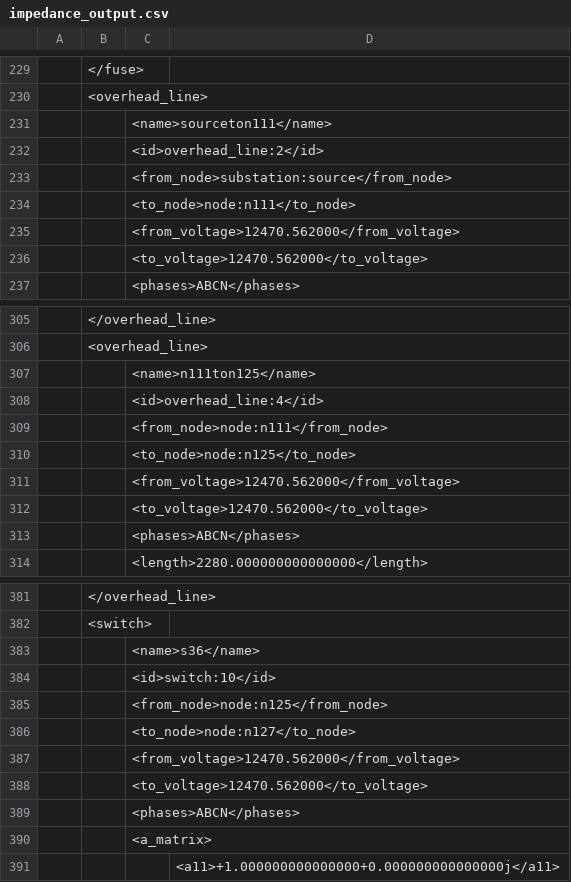
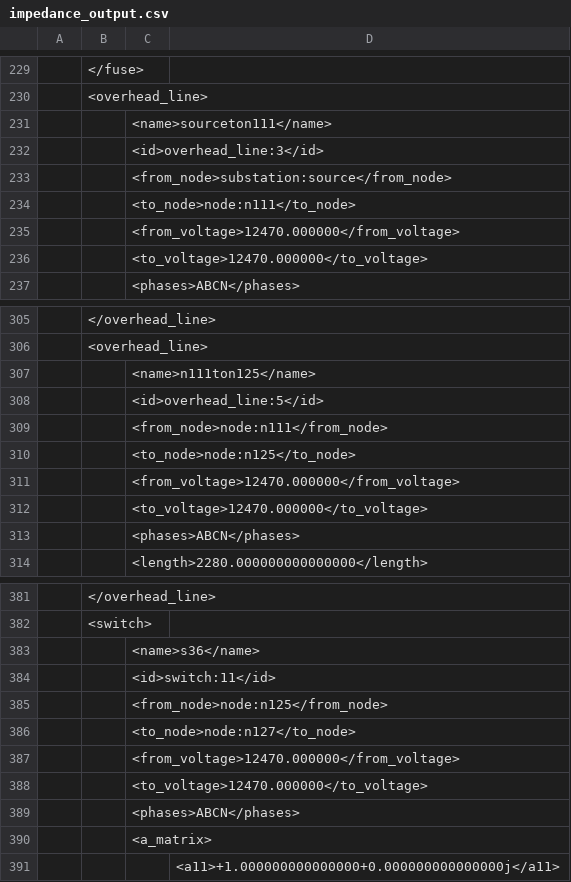
Before and after one commit to Barsha96/Gridlab-d-Helics-Simulation-of-a-real-world-power-grid, a CSV file: impedance_output.csv, drawn as a sheet; only a part is shown, gaps mark what is left out; the diff covers the shown part only.

```diff
--- a/impedance_output.csv
+++ b/impedance_output.csv
@@ -231,7 +231,7 @@
 		<name>sourceton111</name>
-		<id>overhead_line:2</id>
+		<id>overhead_line:3</id>
 		<from_node>substation:source</from_node>
 		<to_node>node:n111</to_node>
-		<from_voltage>12470.562000</from_voltage>
-		<to_voltage>12470.562000</to_voltage>
+		<from_voltage>12470.000000</from_voltage>
+		<to_voltage>12470.000000</to_voltage>
 		<phases>ABCN</phases>
@@ -307,7 +307,7 @@
 		<name>n111ton125</name>
-		<id>overhead_line:4</id>
+		<id>overhead_line:5</id>
 		<from_node>node:n111</from_node>
 		<to_node>node:n125</to_node>
-		<from_voltage>12470.562000</from_voltage>
-		<to_voltage>12470.562000</to_voltage>
+		<from_voltage>12470.000000</from_voltage>
+		<to_voltage>12470.000000</to_voltage>
 		<phases>ABCN</phases>
@@ -383,7 +383,7 @@
 		<name>s36</name>
-		<id>switch:10</id>
+		<id>switch:11</id>
 		<from_node>node:n125</from_node>
 		<to_node>node:n127</to_node>
-		<from_voltage>12470.562000</from_voltage>
-		<to_voltage>12470.562000</to_voltage>
+		<from_voltage>12470.000000</from_voltage>
+		<to_voltage>12470.000000</to_voltage>
 		<phases>ABCN</phases>
```
Also changed, not shown: 13 edited cells elsewhere in this file, current_out.csv, voltage_out.csv, 15 other files.
